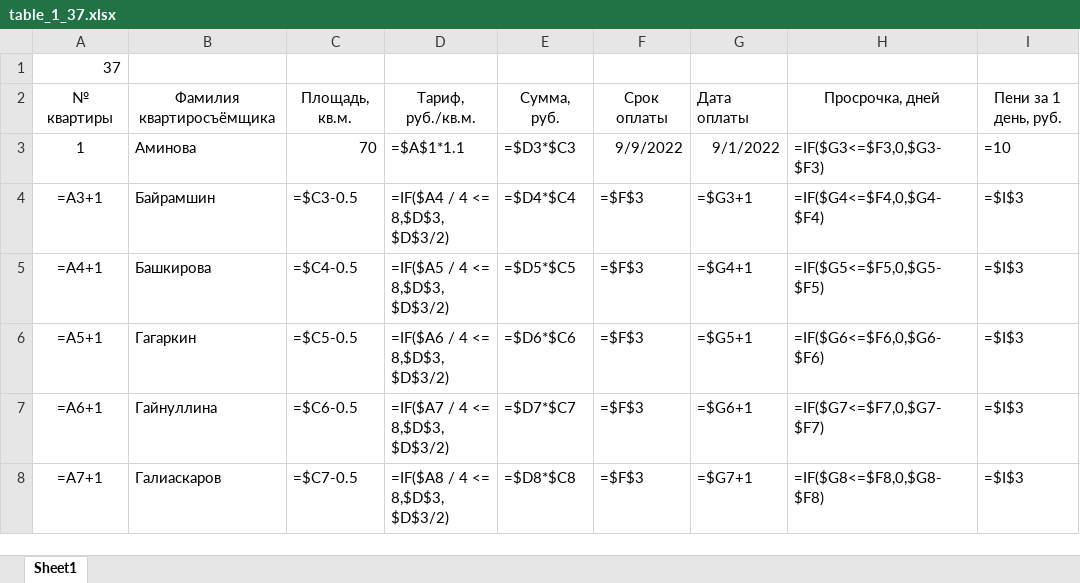
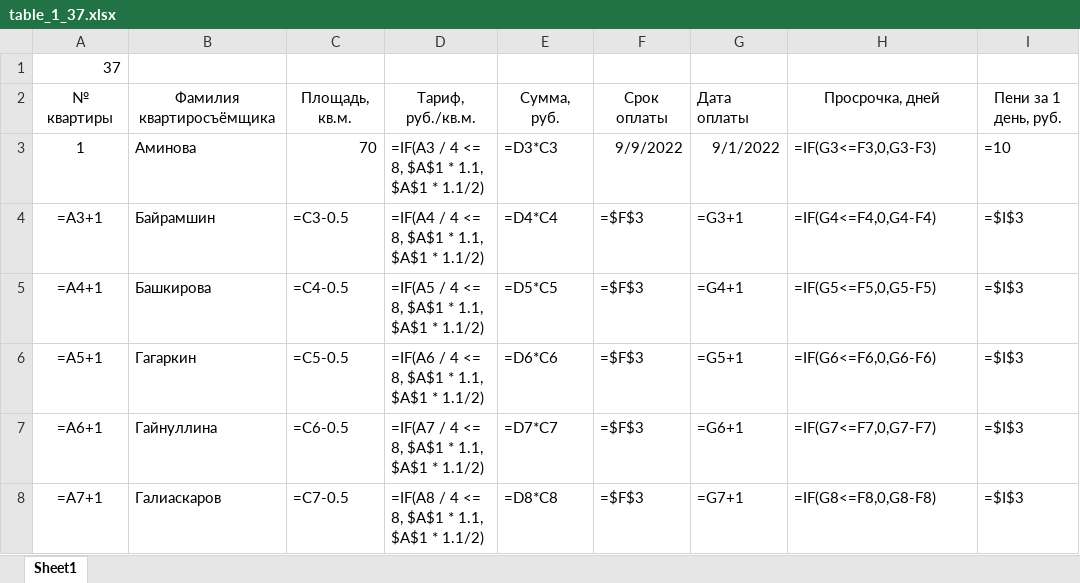
Before and after one commit to Ilya-Petrovich/IT_LR, an Excel workbook: LR3/table_1_37.xlsx, sheet Sheet1, drawn as a sheet; only a part is shown; values as stored, in another font and other column widths than the file's, no borders; formulas are shown in place of their values; conditional formats not drawn; the diff covers the shown part only; the diff names each change by its address in the sheet, - before the commit and + after, or states it on an @@ line.

Commit message:
Исправлено много чего

```diff
--- a/LR3/table_1_37.xlsx (sheet Sheet1)
+++ b/LR3/table_1_37.xlsx (sheet Sheet1)
-D3: =$A$1*1.1
+D3: =IF(A3 / 4 <= 8, $A$1 * 1.1, $A$1 * 1.1/2)
-E3: =$D3*$C3
+E3: =D3*C3
-H3: =IF($G3<=$F3,0,$G3-$F3)
+H3: =IF(G3<=F3,0,G3-F3)
-C4: =$C3-0.5
+C4: =C3-0.5
-D4: =IF($A4 / 4 <= 8,$D$3, $D$3/2)
+D4: =IF(A4 / 4 <= 8, $A$1 * 1.1, $A$1 * 1.1/2)
-E4: =$D4*$C4
+E4: =D4*C4
-G4: =$G3+1
+G4: =G3+1
-H4: =IF($G4<=$F4,0,$G4-$F4)
+H4: =IF(G4<=F4,0,G4-F4)
-C5: =$C4-0.5
+C5: =C4-0.5
-D5: =IF($A5 / 4 <= 8,$D$3, $D$3/2)
+D5: =IF(A5 / 4 <= 8, $A$1 * 1.1, $A$1 * 1.1/2)
-E5: =$D5*$C5
+E5: =D5*C5
-G5: =$G4+1
+G5: =G4+1
-H5: =IF($G5<=$F5,0,$G5-$F5)
+H5: =IF(G5<=F5,0,G5-F5)
-C6: =$C5-0.5
+C6: =C5-0.5
-D6: =IF($A6 / 4 <= 8,$D$3, $D$3/2)
+D6: =IF(A6 / 4 <= 8, $A$1 * 1.1, $A$1 * 1.1/2)
-E6: =$D6*$C6
+E6: =D6*C6
-G6: =$G5+1
+G6: =G5+1
-H6: =IF($G6<=$F6,0,$G6-$F6)
+H6: =IF(G6<=F6,0,G6-F6)
-C7: =$C6-0.5
+C7: =C6-0.5
-D7: =IF($A7 / 4 <= 8,$D$3, $D$3/2)
+D7: =IF(A7 / 4 <= 8, $A$1 * 1.1, $A$1 * 1.1/2)
-E7: =$D7*$C7
+E7: =D7*C7
-G7: =$G6+1
+G7: =G6+1
-H7: =IF($G7<=$F7,0,$G7-$F7)
+H7: =IF(G7<=F7,0,G7-F7)
-C8: =$C7-0.5
+C8: =C7-0.5
-D8: =IF($A8 / 4 <= 8,$D$3, $D$3/2)
+D8: =IF(A8 / 4 <= 8, $A$1 * 1.1, $A$1 * 1.1/2)
-E8: =$D8*$C8
+E8: =D8*C8
-G8: =$G7+1
+G8: =G7+1
-H8: =IF($G8<=$F8,0,$G8-$F8)
+H8: =IF(G8<=F8,0,G8-F8)
```
Also changed, not shown: 150 edited cells elsewhere in this sheet.
